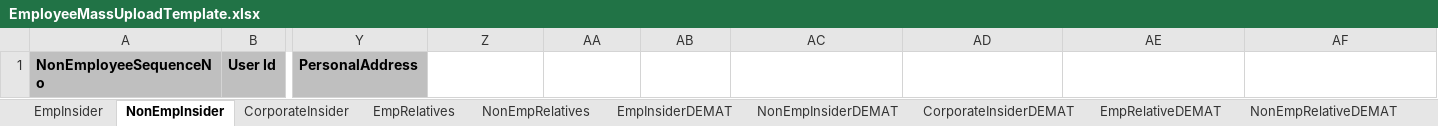
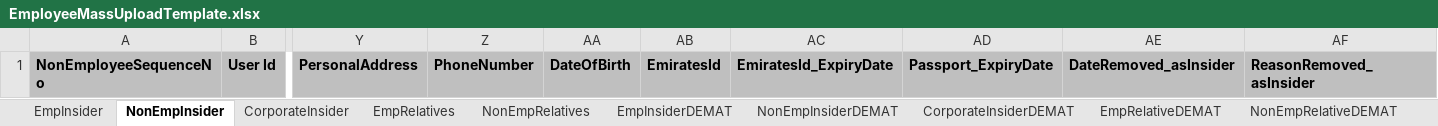
Before and after one commit to BhaktiPande/TEST, an Excel workbook: MyInsider/Application/InsiderTrading/Document/Templates/MassUpload/EmployeeMassUploadTemplate.xlsx, sheet NonEmpInsider, drawn as a sheet; only a part is shown, gaps mark what is left out; values as stored, in another font and other column widths than the file's, no borders; the diff names each change by its address in the sheet, - before the commit and + after, or states it on an @@ line.

```diff
--- a/MyInsider/Application/InsiderTrading/Document/Templates/MassUpload/EmployeeMassUploadTemplate.xlsx (sheet NonEmpInsider)
+++ b/MyInsider/Application/InsiderTrading/Document/Templates/MassUpload/EmployeeMassUploadTemplate.xlsx (sheet NonEmpInsider)
-Z1: (empty)
+Z1: PhoneNumber
-Z1:AF1 fill: none
+Z1:AF1 fill: #BFBFBF
-AA1: (empty)
+AA1: DateOfBirth
-AB1: (empty)
+AB1: EmiratesId
-AC1: (empty)
+AC1: EmiratesId_ExpiryDate
-AD1: (empty)
+AD1: Passport_ExpiryDate
-AE1: (empty)
+AE1: DateRemoved_asInsider
-AF1: (empty)
+AF1: ReasonRemoved_asInsider
```
Also changed, not shown: sheet EmpInsider, 8 other files.
